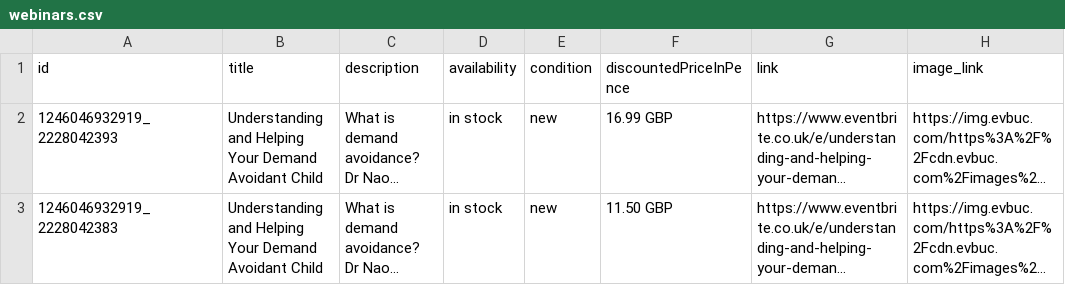
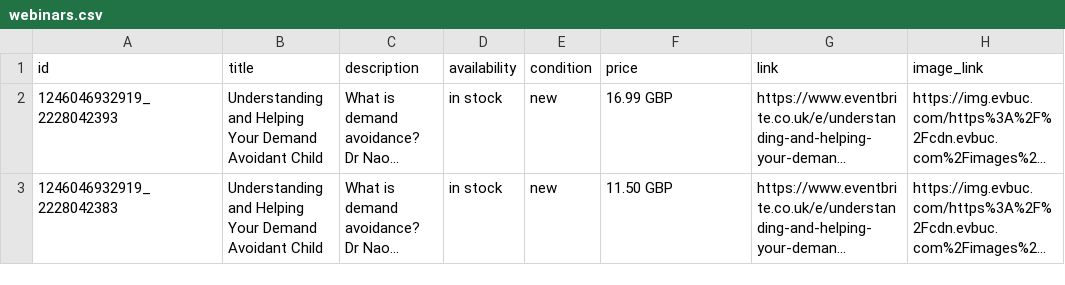
Before and after one commit to jcavell/naomifisherpsychology, a CSV file: meta-catalogue/webinars.csv, drawn as a sheet; only a part is shown; long unchanged cells end in …; the diff names each change by its address in the sheet, - before the commit and + after, or states it on an @@ line.

Commit message:
Add meta CAPI and updat course internal id mapping

```diff
--- a/meta-catalogue/webinars.csv
+++ b/meta-catalogue/webinars.csv
-F1: discountedPriceInPence
+F1: price
```
Also changed, not shown: 10 other files.
